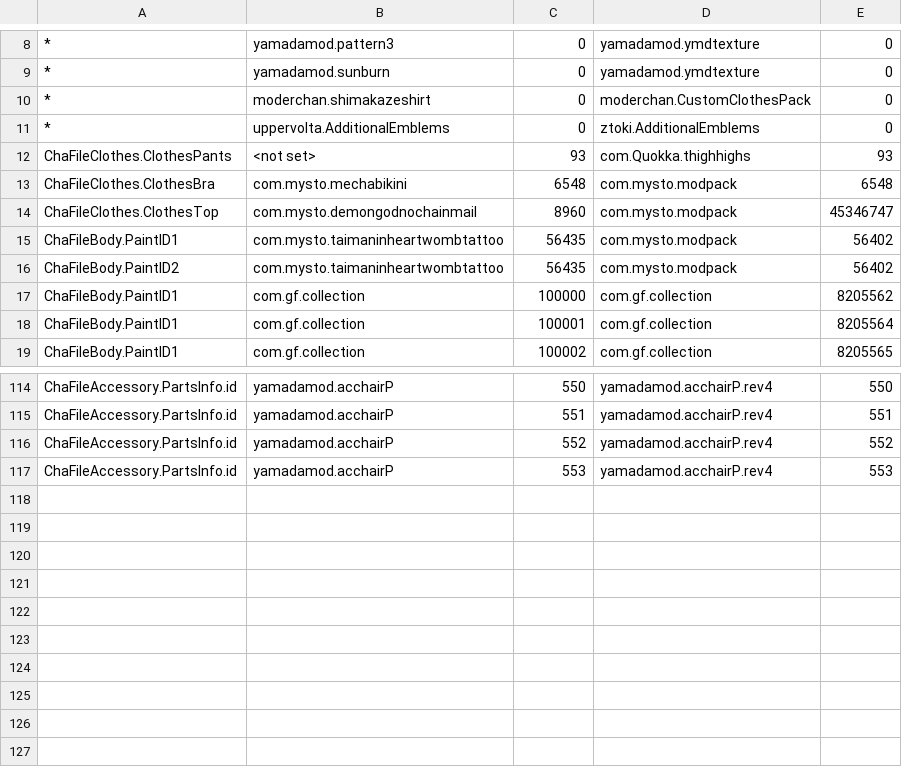
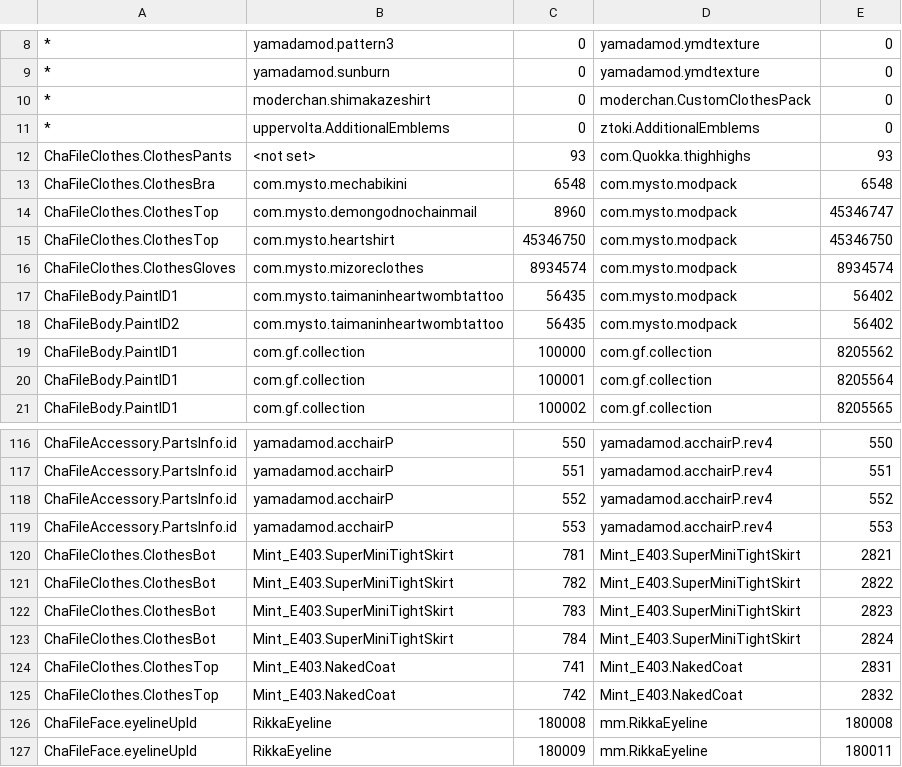
Before and after one commit to IllusionMods/KK_Plugins, a CSV file: KK_GUIDMigration/KK_GUIDMigration.csv, drawn as a sheet; only a part is shown, gaps mark what is left out; the diff names each change by its address in the sheet, - before the commit and + after, or states it on an @@ line.

Commit message:
Add files via upload

```diff
--- a/KK_GUIDMigration/KK_GUIDMigration.csv
+++ b/KK_GUIDMigration/KK_GUIDMigration.csv
+row 15: ChaFileClothes.ClothesTop | com.mysto.heartshirt | 45346750 | com.mysto.modpack | 45346750
+row 16: ChaFileClothes.ClothesGloves | com.mysto.mizoreclothes | 8934574 | com.mysto.modpack | 8934574
+row 120: ChaFileClothes.ClothesBot | Mint_E403.SuperMiniTightSkirt | 781 | Mint_E403.SuperMiniTightSkirt | 2821
+row 121: ChaFileClothes.ClothesBot | Mint_E403.SuperMiniTightSkirt | 782 | Mint_E403.SuperMiniTightSkirt | 2822
+row 122: ChaFileClothes.ClothesBot | Mint_E403.SuperMiniTightSkirt | 783 | Mint_E403.SuperMiniTightSkirt | 2823
+row 123: ChaFileClothes.ClothesBot | Mint_E403.SuperMiniTightSkirt | 784 | Mint_E403.SuperMiniTightSkirt | 2824
+row 124: ChaFileClothes.ClothesTop | Mint_E403.NakedCoat | 741 | Mint_E403.NakedCoat | 2831
+row 125: ChaFileClothes.ClothesTop | Mint_E403.NakedCoat | 742 | Mint_E403.NakedCoat | 2832
+row 126: ChaFileFace.eyelineUpId | RikkaEyeline | 180008 | mm.RikkaEyeline | 180008
+row 127: ChaFileFace.eyelineUpId | RikkaEyeline | 180009 | mm.RikkaEyeline | 180011
```
